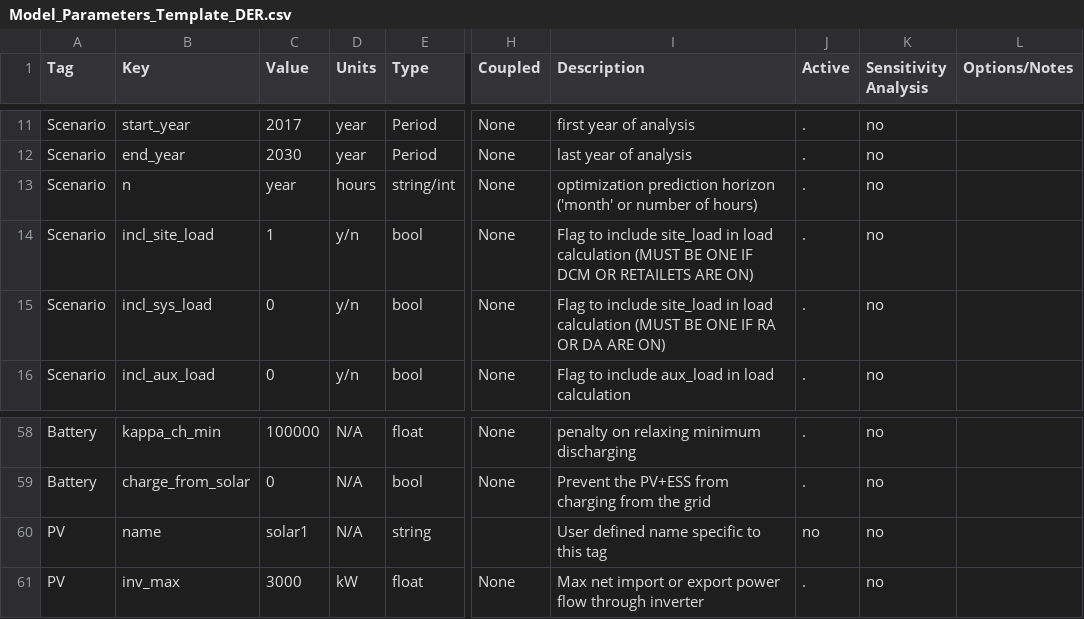
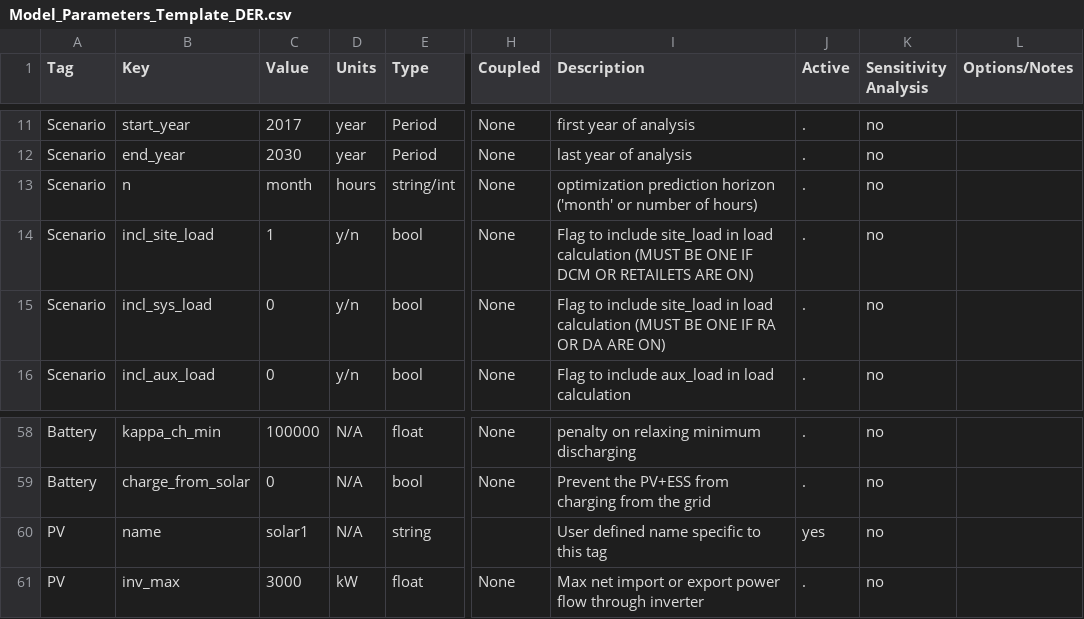
Before and after one commit to irizvanoghlu/Avantus, a CSV file: Model_Parameters_Template_DER.csv, drawn as a sheet; only a part is shown, gaps mark what is left out; the diff names each change by its address in the sheet, - before the commit and + after, or states it on an @@ line.

```diff
--- a/Model_Parameters_Template_DER.csv
+++ b/Model_Parameters_Template_DER.csv
-C13 (Value): year
+C13 (Value): month
-J60 (Active): no
+J60 (Active): yes
```
Also changed, not shown: 5 other files.
